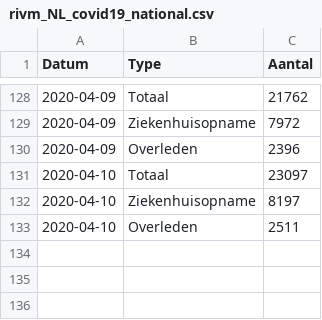
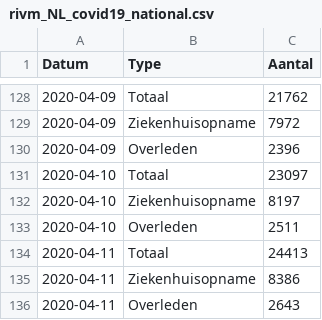
Before and after one commit to ghostleyjim/CoronaDiscordBotV2, a CSV file: data/rivm_NL_covid19_national.csv, drawn as a sheet; only a part is shown, gaps mark what is left out; the diff names each change by its address in the sheet, - before the commit and + after, or states it on an @@ line.

```diff
--- a/data/rivm_NL_covid19_national.csv
+++ b/data/rivm_NL_covid19_national.csv
+row 134: 2020-04-11 | Totaal | 24413
+row 135: 2020-04-11 | Ziekenhuisopname | 8386
+row 136: 2020-04-11 | Overleden | 2643
```
Also changed, not shown: data/nice_ic_by_day.csv, 2 other files.
